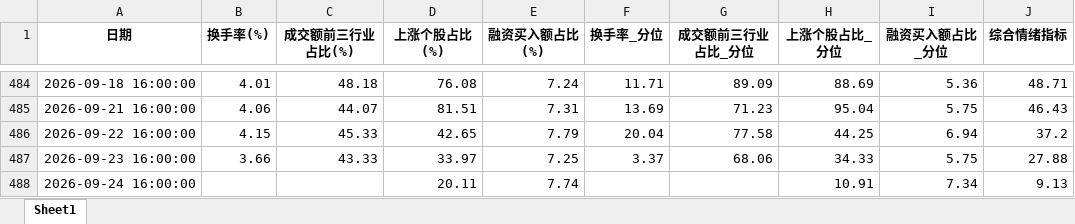
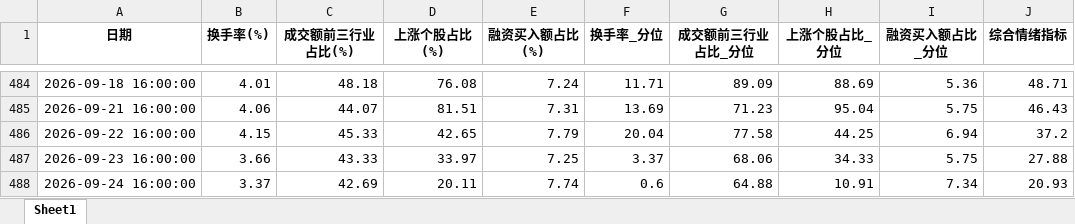
Before and after one commit to wsjjasper/share, an Excel workbook: docs/情绪指标_结果.xlsx, sheet Sheet1, drawn as a sheet; only a part is shown, gaps mark what is left out; values as stored, in another font and other column widths than the file's, no borders; the diff names each change by its address in the sheet, - before the commit and + after, or states it on an @@ line.

```diff
--- a/docs/情绪指标_结果.xlsx (sheet Sheet1)
+++ b/docs/情绪指标_结果.xlsx (sheet Sheet1)
-B488 (换手率(%)): (empty)
+B488 (换手率(%)): 3.37
-C488 (成交额前三行业占比(%)): (empty)
+C488 (成交额前三行业占比(%)): 42.69
-F488 (换手率_分位): (empty)
+F488 (换手率_分位): 0.6
-G488 (成交额前三行业占比_分位): (empty)
+G488 (成交额前三行业占比_分位): 64.88
-J488 (综合情绪指标): 9.13
+J488 (综合情绪指标): 20.93
```
Also changed, not shown: docs/副本万得全A.xlsx, 副本万得全A.xlsx, 7 other files.
